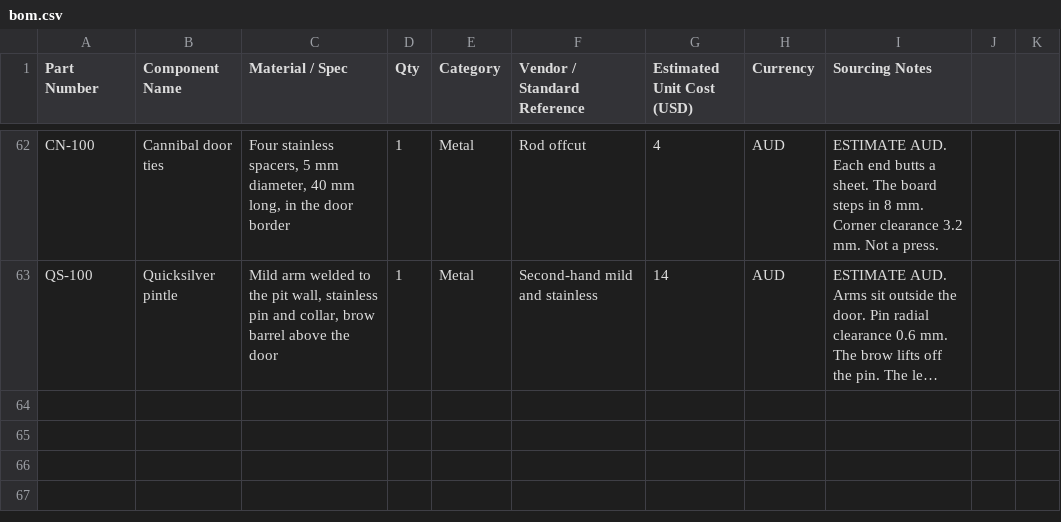
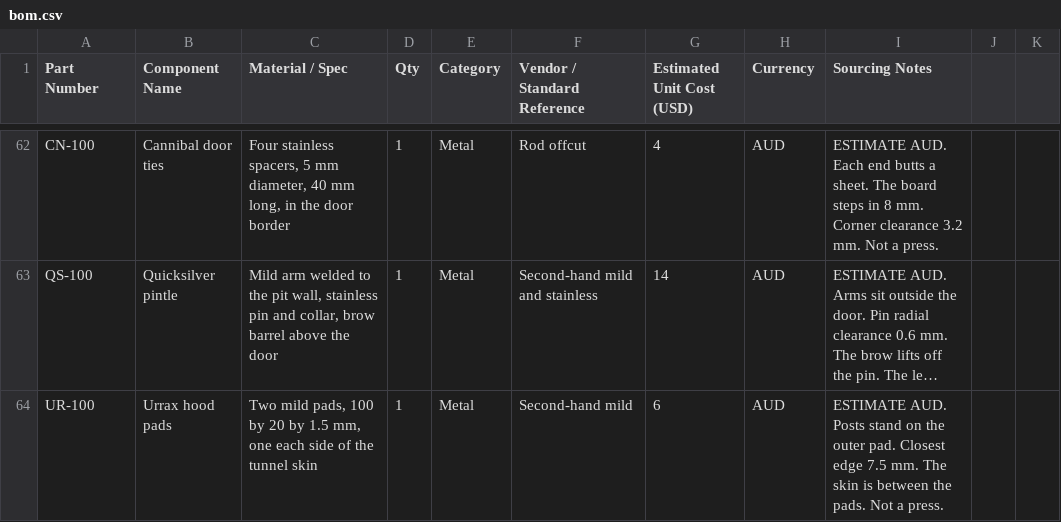
Before and after one commit to adxb-pxthxn/pizza-oven, a CSV file: bom/bom.csv, drawn as a sheet; only a part is shown, gaps mark what is left out; long unchanged cells end in …; the diff names each change by its address in the sheet, - before the commit and + after, or states it on an @@ line.

```diff
--- a/bom/bom.csv
+++ b/bom/bom.csv
+row 64: UR-100 | Urrax hood pads | Two mild pads, 100 by 20 by 1.5 mm, one each side of the tunnel skin | 1 | Metal | Second-hand mild | 6 | AUD | ESTIMATE AUD. Posts stand on the outer pad. Closest edge 7.5 mm. The skin is between the pads. Not a press.
```
Also changed, not shown: 22 other files.
